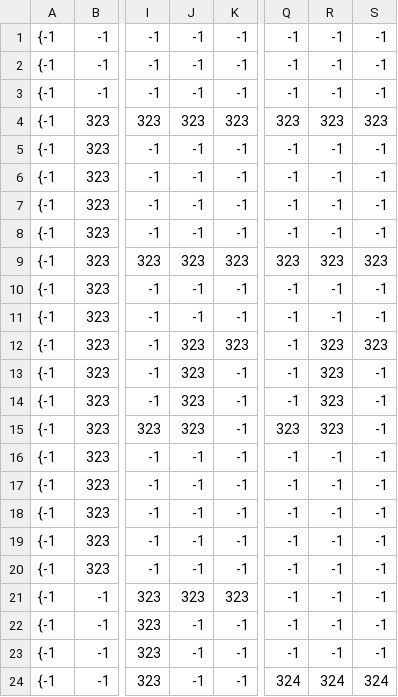
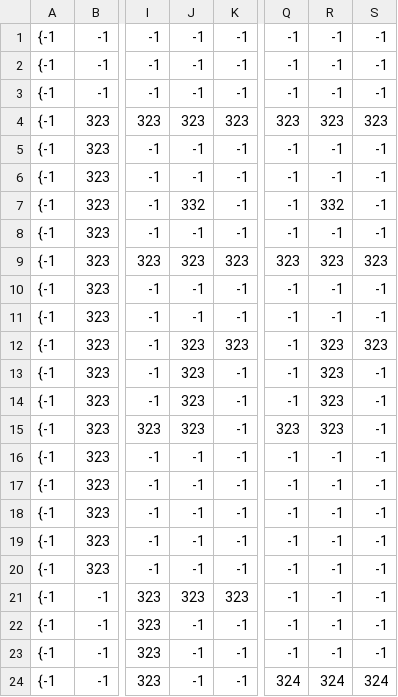
Before and after one commit to hegworks/MetalGear, a CSV file: assets/tiles/8_coll.csv, drawn as a sheet; only a part is shown, gaps mark what is left out; the diff names each change by its address in the sheet, - before the commit and + after, or states it on an @@ line.

```diff
--- a/assets/tiles/8_coll.csv
+++ b/assets/tiles/8_coll.csv
-J7: -1
+J7: 332
-R7: -1
+R7: 332
```
Also changed, not shown: 15 other files.
